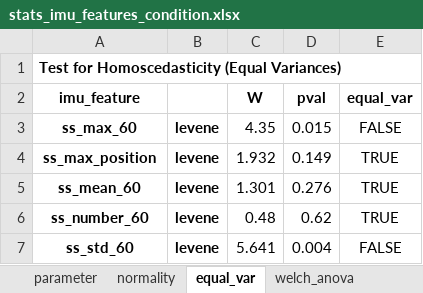
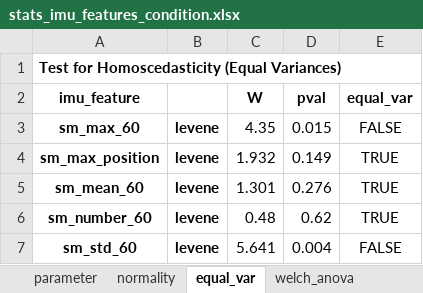
Before and after one commit to mad-lab-fau/carwatch-analysis, an Excel workbook: experiments/2021_car_inner_clock_bhi/results/statistics/stats_imu_features_condition.xlsx, sheet equal_var, drawn as a sheet; values as stored, in another font and other column widths than the file's, no borders; the diff names each change by its address in the sheet, - before the commit and + after, or states it on an @@ line.

```diff
--- a/experiments/2021_car_inner_clock_bhi/results/statistics/stats_imu_features_condition.xlsx (sheet equal_var)
+++ b/experiments/2021_car_inner_clock_bhi/results/statistics/stats_imu_features_condition.xlsx (sheet equal_var)
-A3 (imu_feature): ss_max_60
+A3 (imu_feature): sm_max_60
-A4 (imu_feature): ss_max_position
+A4 (imu_feature): sm_max_position
-A5 (imu_feature): ss_mean_60
+A5 (imu_feature): sm_mean_60
-A6 (imu_feature): ss_number_60
+A6 (imu_feature): sm_number_60
-A7 (imu_feature): ss_std_60
+A7 (imu_feature): sm_std_60
```
Also changed, not shown: sheet welch_anova, sheet normality, sheet pairwise_gameshowell, experiments/2021_car_inner_clock_bhi/results/statistics/stats_cortisol_features_condition.xlsx, experiments/2021_car_inner_clock_bhi/results/statistics/stats_cortisol_raw_condition.xlsx, 11 other files.
